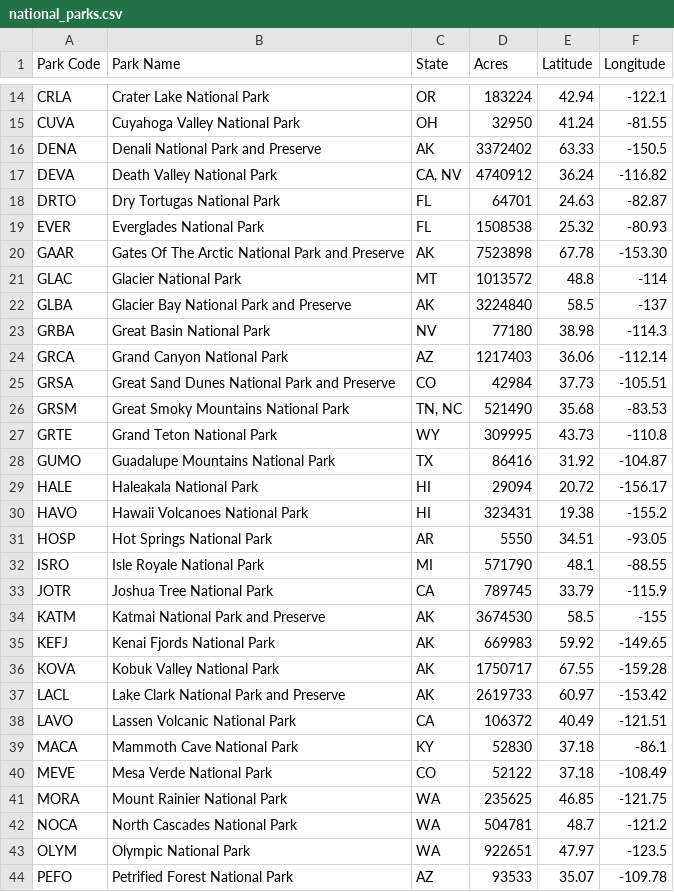
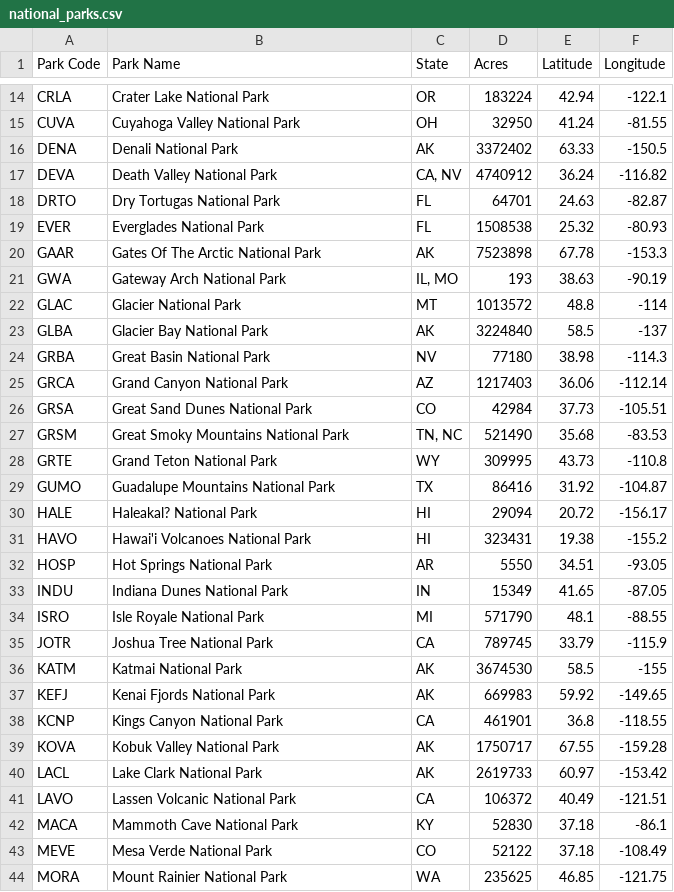
Before and after one commit to eaudunord/national_parks, a CSV file: Resources/national_parks.csv, drawn as a sheet; only a part is shown, gaps mark what is left out; the shorter side is filled out with more unchanged rows; the diff covers the shown part only.

Commit message:
add parks that were missing

```diff
--- a/Resources/national_parks.csv
+++ b/Resources/national_parks.csv
@@ -15,3 +15,3 @@ CRLA,Crater Lake National Park,OR,183224,42.94,-122.1
 CUVA,Cuyahoga Valley National Park,OH,32950,41.24,-81.55
-DENA,Denali National Park and Preserve,AK,3372402,63.33,-150.5
+DENA,Denali National Park,AK,3372402,63.33,-150.5
 DEVA,Death Valley National Park,"CA, NV",4740912,36.24,-116.82
@@ -19,8 +19,9 @@ DRTO,Dry Tortugas National Park,FL,64701,24.63,-82.87
 EVER,Everglades National Park,FL,1508538,25.32,-80.93
-GAAR,Gates Of The Arctic National Park and Preserve,AK,7523898,67.78,-153.30
+GAAR,Gates Of The Arctic National Park,AK,7523898,67.78,-153.3
+GWA,Gateway Arch National Park,"IL, MO",193,38.63,-90.19
 GLAC,Glacier National Park,MT,1013572,48.8,-114
-GLBA,Glacier Bay National Park and Preserve,AK,3224840,58.5,-137
+GLBA,Glacier Bay National Park,AK,3224840,58.5,-137
 GRBA,Great Basin National Park,NV,77180,38.98,-114.3
 GRCA,Grand Canyon National Park,AZ,1217403,36.06,-112.14
-GRSA,Great Sand Dunes National Park and Preserve,CO,42984,37.73,-105.51
+GRSA,Great Sand Dunes National Park,CO,42984,37.73,-105.51
 GRSM,Great Smoky Mountains National Park,"TN, NC",521490,35.68,-83.53
@@ -28,11 +29,13 @@ GRTE,Grand Teton National Park,WY,309995,43.73,-110.8
 GUMO,Guadalupe Mountains National Park,TX,86416,31.92,-104.87
-HALE,Haleakala National Park,HI,29094,20.72,-156.17
-HAVO,Hawaii Volcanoes National Park,HI,323431,19.38,-155.2
+HALE,Haleakal? National Park,HI,29094,20.72,-156.17
+HAVO,Hawai'i Volcanoes National Park,HI,323431,19.38,-155.2
 HOSP,Hot Springs National Park,AR,5550,34.51,-93.05
+INDU,Indiana Dunes National Park,IN,15349,41.65,-87.05
 ISRO,Isle Royale National Park,MI,571790,48.1,-88.55
 JOTR,Joshua Tree National Park,CA,789745,33.79,-115.9
-KATM,Katmai National Park and Preserve,AK,3674530,58.5,-155
+KATM,Katmai National Park,AK,3674530,58.5,-155
 KEFJ,Kenai Fjords National Park,AK,669983,59.92,-149.65
+KCNP,Kings Canyon National Park,CA,461901,36.8,-118.55
 KOVA,Kobuk Valley National Park,AK,1750717,67.55,-159.28
-LACL,Lake Clark National Park and Preserve,AK,2619733,60.97,-153.42
+LACL,Lake Clark National Park,AK,2619733,60.97,-153.42
 LAVO,Lassen Volcanic National Park,CA,106372,40.49,-121.51
```
Also changed, not shown: 4 added rows and 2 edited cells elsewhere in this file.
